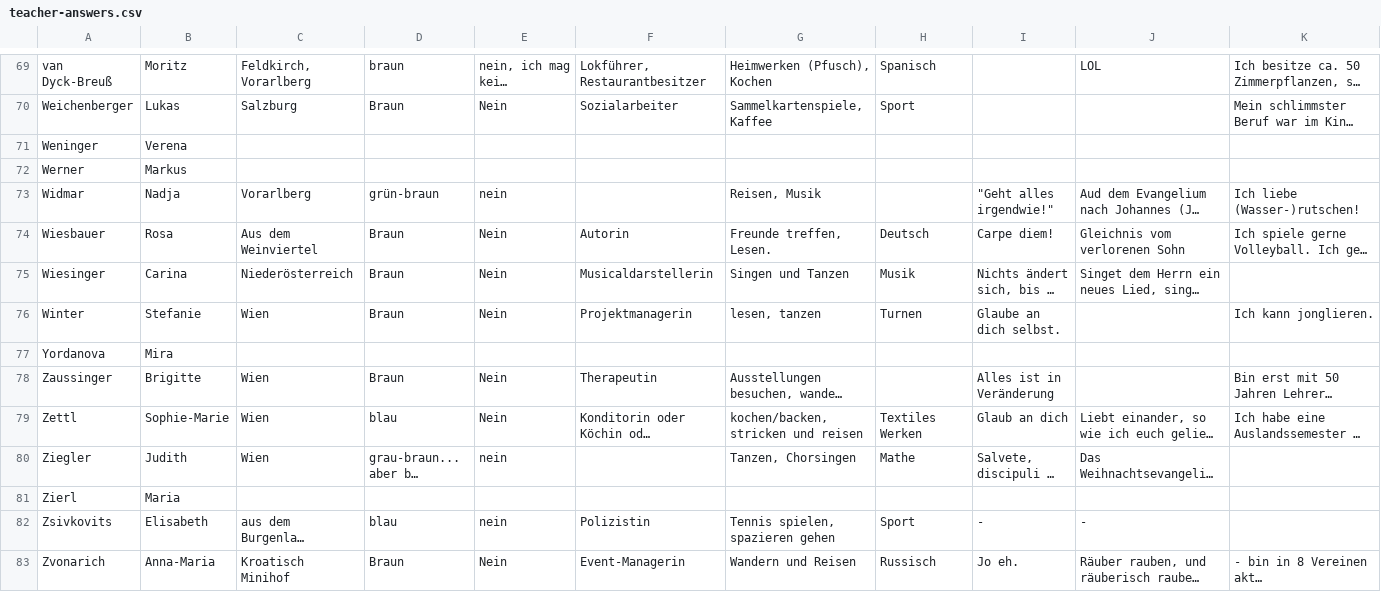
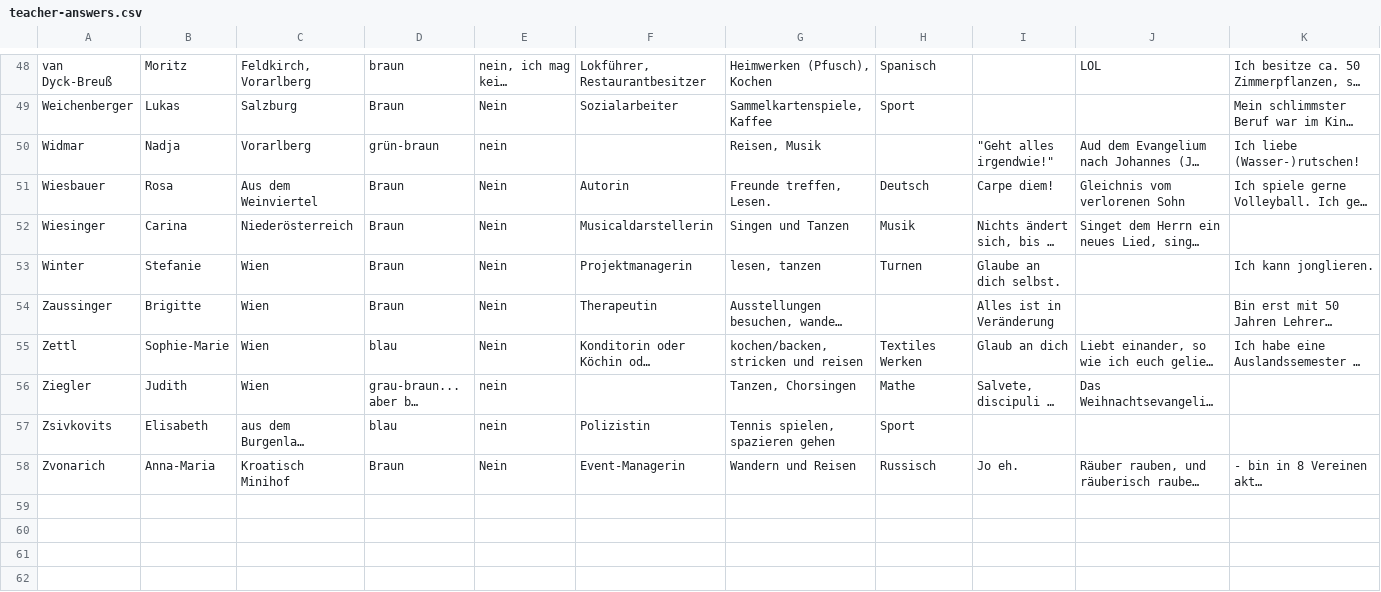
Before and after one commit to ahs-kenyon/100-jahre, a CSV file: teacher-answers.csv, drawn as a sheet; only a part is shown, gaps mark what is left out; long unchanged cells end in …; removed rows and columns are numbered as before the commit, all else as after; the diff covers the shown part only; the diff names each change by its address in the sheet, - before the commit and + after, or states it on an @@ line.

```diff
--- a/teacher-answers.csv
+++ b/teacher-answers.csv
-row 71: Weninger | Verena
-row 72: Werner | Markus
-row 77: Yordanova | Mira
-row 81: Zierl | Maria
-I57: -
+I57: (empty)
-J57: -
+J57: (empty)
```
Also changed, not shown: 21 removed rows and 3 edited cells elsewhere in this file, 23 other files.
